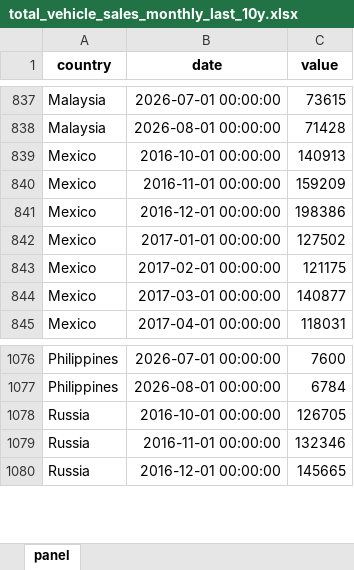
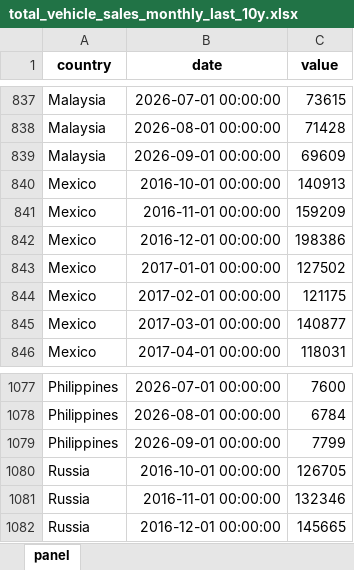
Before and after one commit to The-Mars-Guy/vehicle-sales-pages, an Excel workbook: data/latest/total_vehicle_sales_monthly_last_10y.xlsx, sheet panel, drawn as a sheet; only a part is shown, gaps mark what is left out; values as stored, in another font and other column widths than the file's, no borders; the diff names each change by its address in the sheet, - before the commit and + after, or states it on an @@ line.

```diff
--- a/data/latest/total_vehicle_sales_monthly_last_10y.xlsx (sheet panel)
+++ b/data/latest/total_vehicle_sales_monthly_last_10y.xlsx (sheet panel)
+row 839: Malaysia | 2026-09-01 00:00:00 | 69609
+row 1079: Philippines | 2026-09-01 00:00:00 | 7799
```
Also changed, not shown: data/latest/master_total_vehicle_sales.xlsx, public/data/latest/master_total_vehicle_sales.xlsx, 7 other files.
